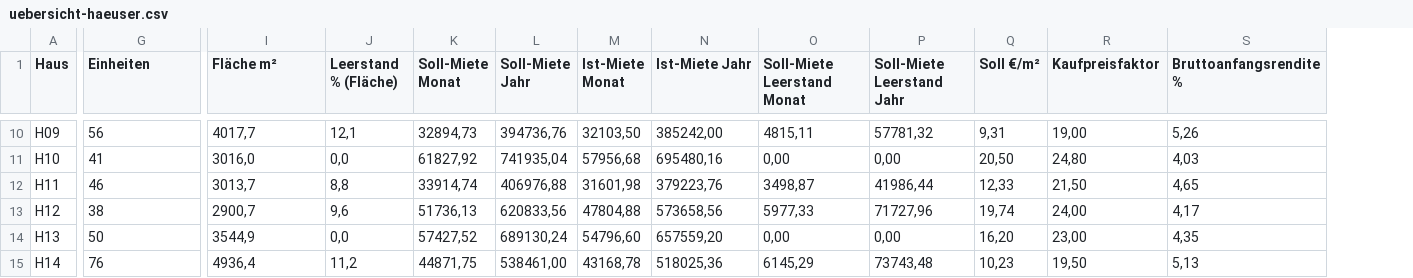
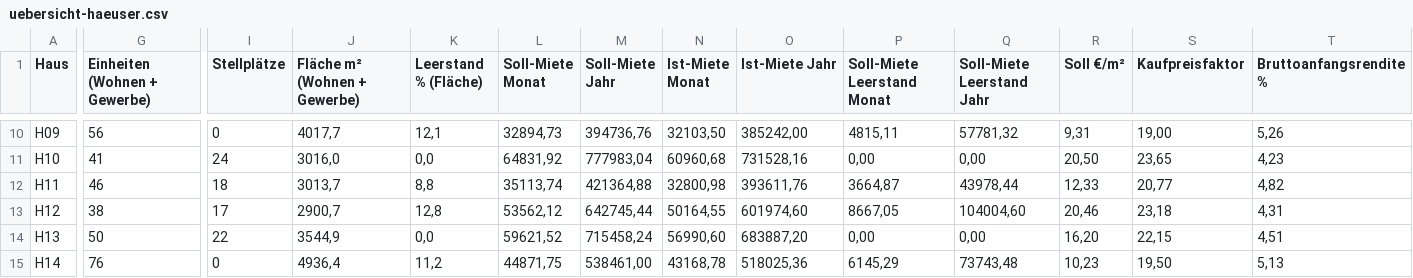
Before and after one commit to carlreuttner-cloud/Assetmanagemnt-tool-, a CSV file: testdaten/uebersicht-haeuser.csv, drawn as a sheet; only a part is shown, gaps mark what is left out; addresses are those after the commit; the diff covers the shown part only; the diff names each change by its address in the sheet, - before the commit and + after, or states it on an @@ line.

```diff
--- a/testdaten/uebersicht-haeuser.csv
+++ b/testdaten/uebersicht-haeuser.csv
+column I (Stellplätze), rows 10-15: 0 | 24 | 18 | 17 | 22 | 0
-G1: Einheiten
+G1: Einheiten (Wohnen + Gewerbe)
-J1: Fläche m²
+J1: Fläche m² (Wohnen + Gewerbe)
-L11 (Soll-Miete Monat): 61827,92
+L11 (Soll-Miete Monat): 64831,92
-M11 (Soll-Miete Jahr): 741935,04
+M11 (Soll-Miete Jahr): 777983,04
-N11 (Ist-Miete Monat): 57956,68
+N11 (Ist-Miete Monat): 60960,68
-O11 (Ist-Miete Jahr): 695480,16
+O11 (Ist-Miete Jahr): 731528,16
-S11 (Kaufpreisfaktor): 24,80
+S11 (Kaufpreisfaktor): 23,65
-T11 (Bruttoanfangsrendite %): 4,03
+T11 (Bruttoanfangsrendite %): 4,23
-L12 (Soll-Miete Monat): 33914,74
+L12 (Soll-Miete Monat): 35113,74
-M12 (Soll-Miete Jahr): 406976,88
+M12 (Soll-Miete Jahr): 421364,88
-N12 (Ist-Miete Monat): 31601,98
+N12 (Ist-Miete Monat): 32800,98
-O12 (Ist-Miete Jahr): 379223,76
+O12 (Ist-Miete Jahr): 393611,76
-P12 (Soll-Miete Leerstand Monat): 3498,87
+P12 (Soll-Miete Leerstand Monat): 3664,87
-Q12 (Soll-Miete Leerstand Jahr): 41986,44
+Q12 (Soll-Miete Leerstand Jahr): 43978,44
-S12 (Kaufpreisfaktor): 21,50
+S12 (Kaufpreisfaktor): 20,77
-T12 (Bruttoanfangsrendite %): 4,65
+T12 (Bruttoanfangsrendite %): 4,82
-K13 (Leerstand % (Fläche)): 9,6
+K13 (Leerstand % (Fläche)): 12,8
-L13 (Soll-Miete Monat): 51736,13
+L13 (Soll-Miete Monat): 53562,12
-M13 (Soll-Miete Jahr): 620833,56
+M13 (Soll-Miete Jahr): 642745,44
-N13 (Ist-Miete Monat): 47804,88
+N13 (Ist-Miete Monat): 50164,55
-O13 (Ist-Miete Jahr): 573658,56
+O13 (Ist-Miete Jahr): 601974,60
-P13 (Soll-Miete Leerstand Monat): 5977,33
+P13 (Soll-Miete Leerstand Monat): 8667,05
-Q13 (Soll-Miete Leerstand Jahr): 71727,96
+Q13 (Soll-Miete Leerstand Jahr): 104004,60
-R13 (Soll €/m²): 19,74
+R13 (Soll €/m²): 20,46
-S13 (Kaufpreisfaktor): 24,00
+S13 (Kaufpreisfaktor): 23,18
-T13 (Bruttoanfangsrendite %): 4,17
+T13 (Bruttoanfangsrendite %): 4,31
-L14 (Soll-Miete Monat): 57427,52
+L14 (Soll-Miete Monat): 59621,52
-M14 (Soll-Miete Jahr): 689130,24
+M14 (Soll-Miete Jahr): 715458,24
-N14 (Ist-Miete Monat): 54796,60
+N14 (Ist-Miete Monat): 56990,60
-O14 (Ist-Miete Jahr): 657559,20
+O14 (Ist-Miete Jahr): 683887,20
-S14 (Kaufpreisfaktor): 23,00
+S14 (Kaufpreisfaktor): 22,15
-T14 (Bruttoanfangsrendite %): 4,35
+T14 (Bruttoanfangsrendite %): 4,51
```
Also changed, not shown: 60 edited cells elsewhere in this file, 32 other files.
